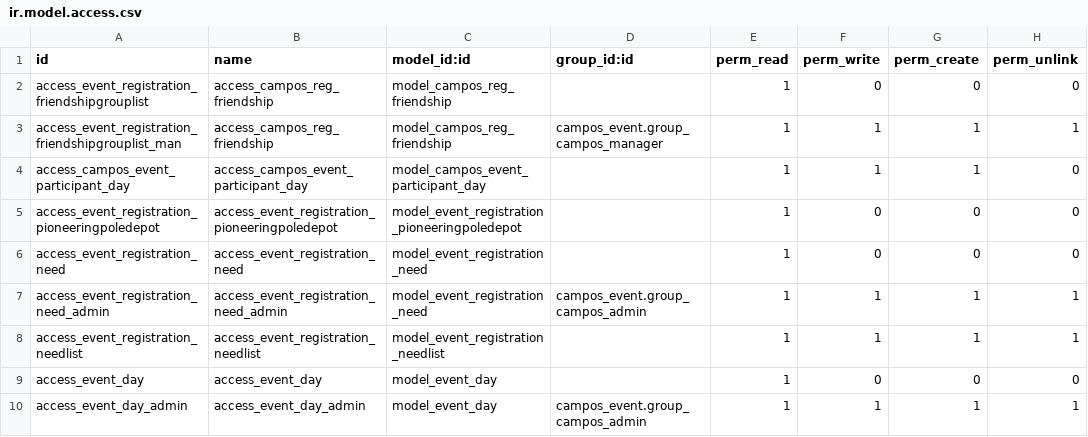
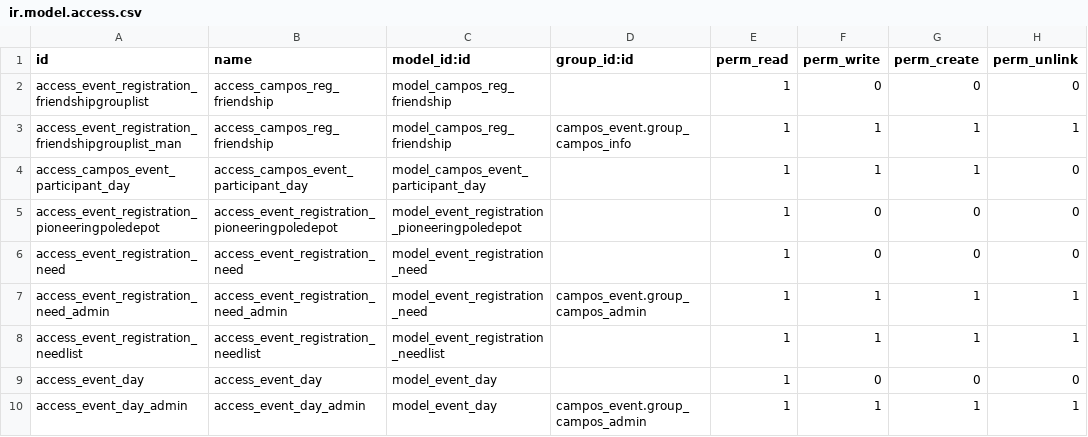
Before and after one commit to sl2017/campos, a CSV file: campos_final_registration/security/ir.model.access.csv, drawn as a sheet.

Commit message:
Friendship add access

```diff
--- a/campos_final_registration/security/ir.model.access.csv
+++ b/campos_final_registration/security/ir.model.access.csv
@@ -2,3 +2,3 @@ id,name,model_id:id,group_id:id,perm_read,perm_write,perm_create,perm_unlink
 access_event_registration_friendshipgrouplist,access_campos_reg_friendship,model_campos_reg_friendship,,1,0,0,0
-access_event_registration_friendshipgrouplist_man,access_campos_reg_friendship,model_campos_reg_friendship,campos_event.group_campos_manager,1,1,1,1
+access_event_registration_friendshipgrouplist_man,access_campos_reg_friendship,model_campos_reg_friendship,campos_event.group_campos_info,1,1,1,1
 access_campos_event_participant_day,access_campos_event_participant_day,model_campos_event_participant_day,,1,1,1,0
```
